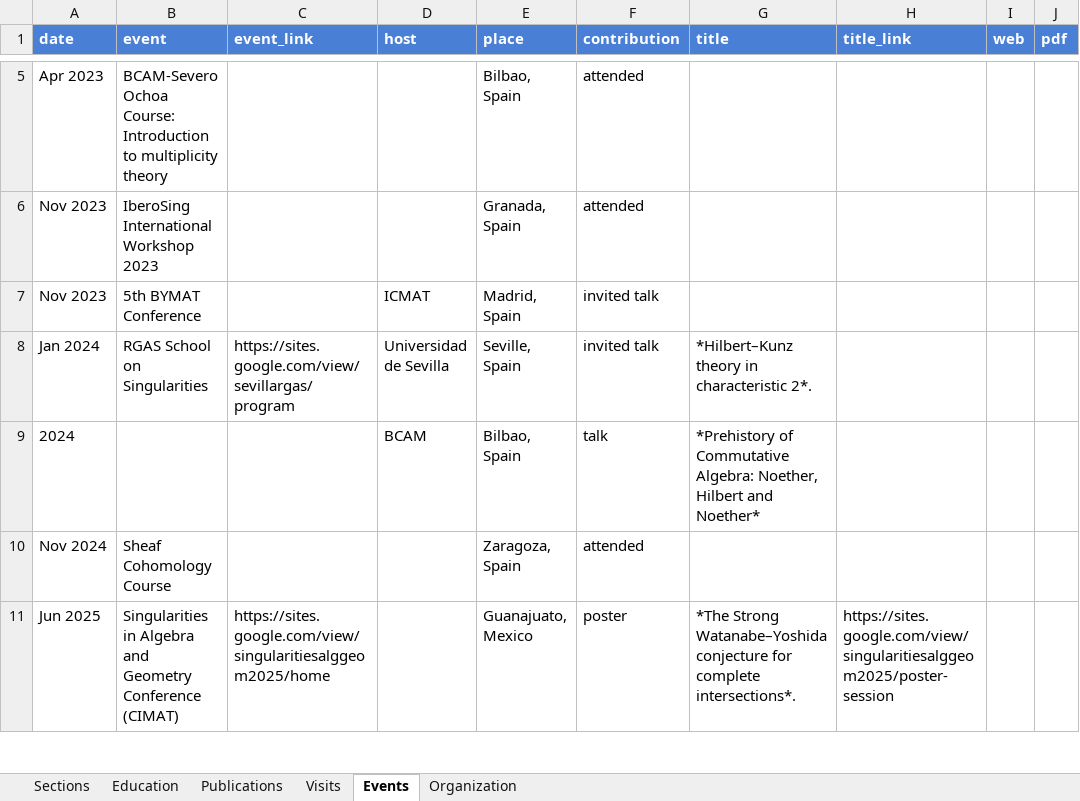
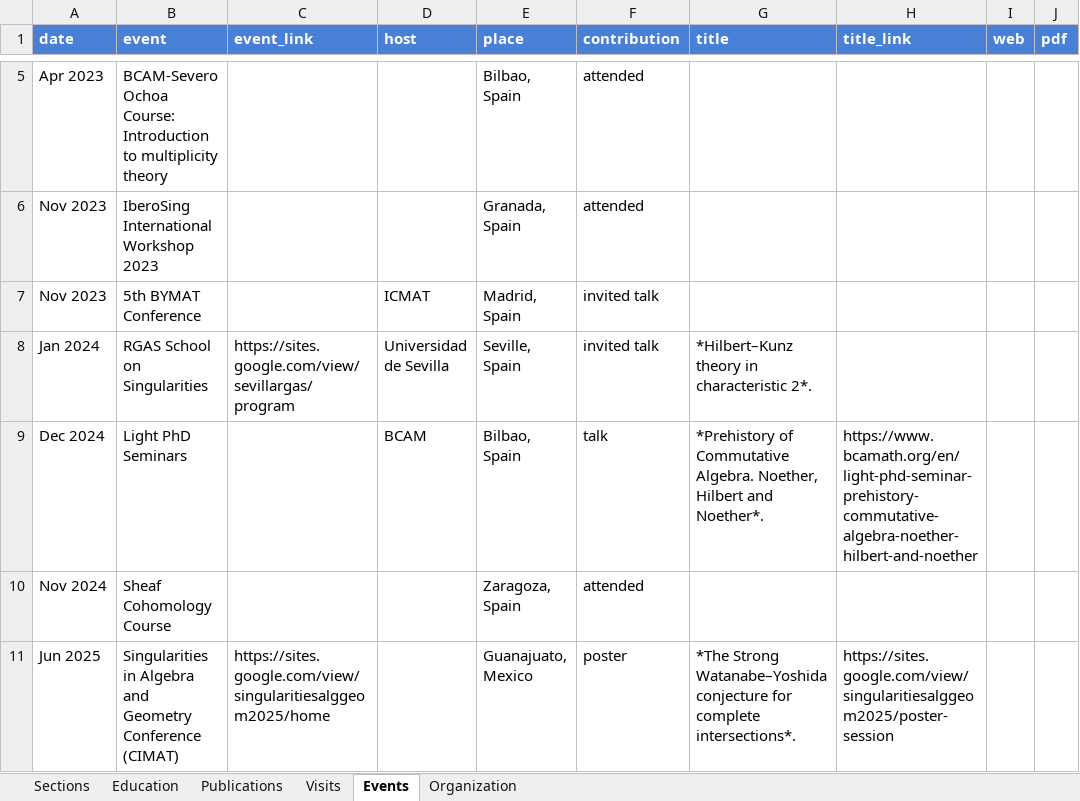
Before and after one commit to joelcrey/joelcrey.github.io, an Excel workbook: cv/cv.xlsx, sheet Events, drawn as a sheet; only a part is shown, gaps mark what is left out; values as stored, in another font and other column widths than the file's, no borders; the diff names each change by its address in the sheet, - before the commit and + after, or states it on an @@ line.

```diff
--- a/cv/cv.xlsx (sheet Events)
+++ b/cv/cv.xlsx (sheet Events)
-A9 (date): 2024
+A9 (date): Dec 2024
-B9 (event): (empty)
+B9 (event): Light PhD Seminars
-G9 (title): …of Commutative Algebra: Noether, Hilbert and Noether*
+G9 (title): …of Commutative Algebra. Noether, Hilbert and Noether*.
-H9 (title_link): (empty)
+H9 (title_link): https://www.bcamath.org/en/light-phd-seminar-prehistory-commutative-algebra-noether-hilbert-and-noether
```
Also changed, not shown: 1 other file.
